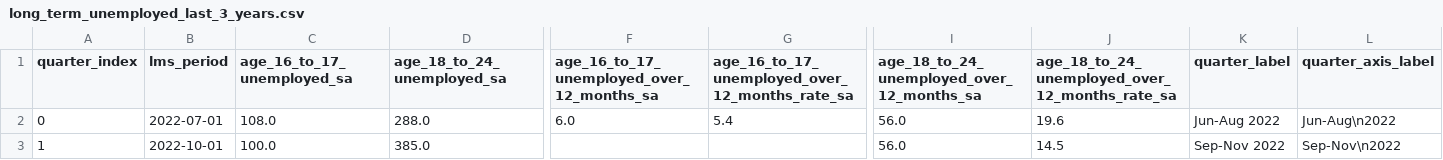
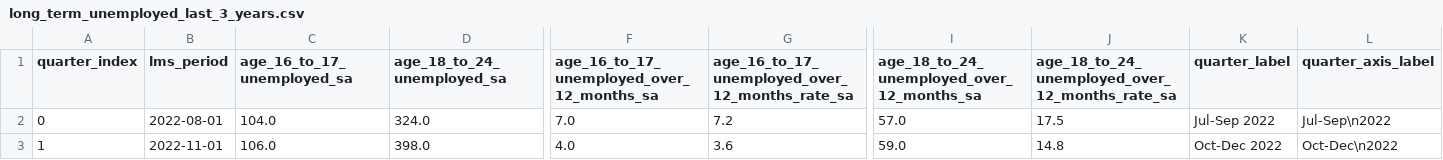
Before and after one commit to infogr8/yff-data, a CSV file: src/_data/sources/labour-market/long_term_unemployed_last_3_years.csv, drawn as a sheet; only a part is shown, gaps mark what is left out; the diff covers the shown part only; the diff names each change by its address in the sheet, - before the commit and + after, or states it on an @@ line.

```diff
--- a/src/_data/sources/labour-market/long_term_unemployed_last_3_years.csv
+++ b/src/_data/sources/labour-market/long_term_unemployed_last_3_years.csv
-B2 (lms_period): 2022-07-01
+B2 (lms_period): 2022-08-01
-C2 (age_16_to_17_unemployed_sa): 108.0
+C2 (age_16_to_17_unemployed_sa): 104.0
-D2 (age_18_to_24_unemployed_sa): 288.0
+D2 (age_18_to_24_unemployed_sa): 324.0
-F2: 6.0
+F2: 7.0
-G2: 5.4
+G2: 7.2
-I2: 56.0
+I2: 57.0
-J2: 19.6
+J2: 17.5
-K2 (quarter_label): Jun-Aug 2022
+K2 (quarter_label): Jul-Sep 2022
-L2 (quarter_axis_label): Jun-Aug\n2022
+L2 (quarter_axis_label): Jul-Sep\n2022
-B3 (lms_period): 2022-10-01
+B3 (lms_period): 2022-11-01
-C3 (age_16_to_17_unemployed_sa): 100.0
+C3 (age_16_to_17_unemployed_sa): 106.0
-D3 (age_18_to_24_unemployed_sa): 385.0
+D3 (age_18_to_24_unemployed_sa): 398.0
-F3: (empty)
+F3: 4.0
-G3: (empty)
+G3: 3.6
-I3: 56.0
+I3: 59.0
-J3: 14.5
+J3: 14.8
-K3 (quarter_label): Sep-Nov 2022
+K3 (quarter_label): Oct-Dec 2022
-L3 (quarter_axis_label): Sep-Nov\n2022
+L3 (quarter_axis_label): Oct-Dec\n2022
```
Also changed, not shown: 168 edited cells elsewhere in this file, data/labour-market/monthly-rolling.csv, data/vacancies/vacancies_by_date.csv, 52 other files.
